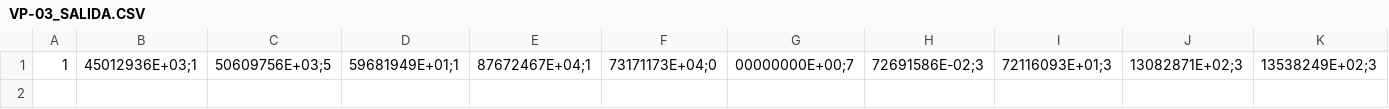
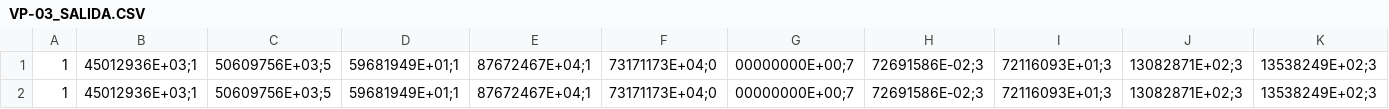
Before and after one commit to josedurantorres2019-wq/ORC, a CSV file: 03_verificacion/ees/puntos/VP-03_SALIDA.CSV, drawn as a sheet; only a part is shown; rows hold the shown columns only; the diff names each change by its address in the sheet, - before the commit and + after, or states it on an @@ line.

```diff
--- a/03_verificacion/ees/puntos/VP-03_SALIDA.CSV
+++ b/03_verificacion/ees/puntos/VP-03_SALIDA.CSV
+row 2: 1 | 45012936E+03;1 | 50609756E+03;5 | 59681949E+01;1 | 87672467E+04;1 | 73171173E+04;0 | 00000000E+00;7 | 72691586E-02;3 | 72116093E+01;3 | 13082871E+02;3 | 13538249E+02;3
```
Also changed, not shown: 03_verificacion/ees/puntos/VP-05_SALIDA.CSV, 03_verificacion/ees/puntos/VP-13_SALIDA.CSV, 52 other files.
